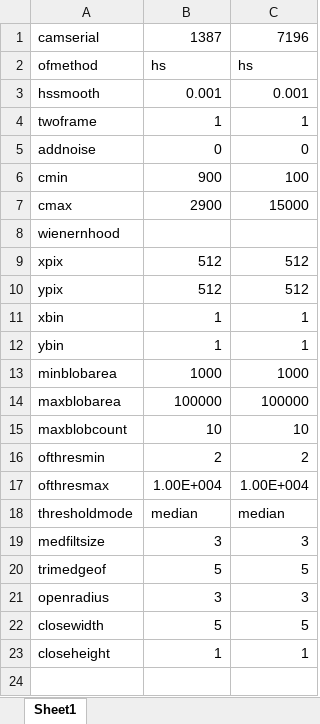
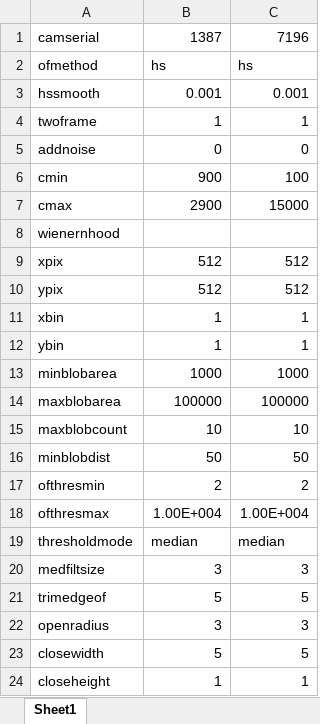
Before and after one commit to space-physics/ionosphereAI, an Excel workbook: camparam.xlsx, sheet Sheet1, drawn as a sheet; values as stored, in another font and other column widths than the file's, no borders; the diff names each change by its address in the sheet, - before the commit and + after, or states it on an @@ line.

```diff
--- a/camparam.xlsx (sheet Sheet1)
+++ b/camparam.xlsx (sheet Sheet1)
+row 16: minblobdist | 50 | 50
```
Also changed, not shown: 4 other files.
